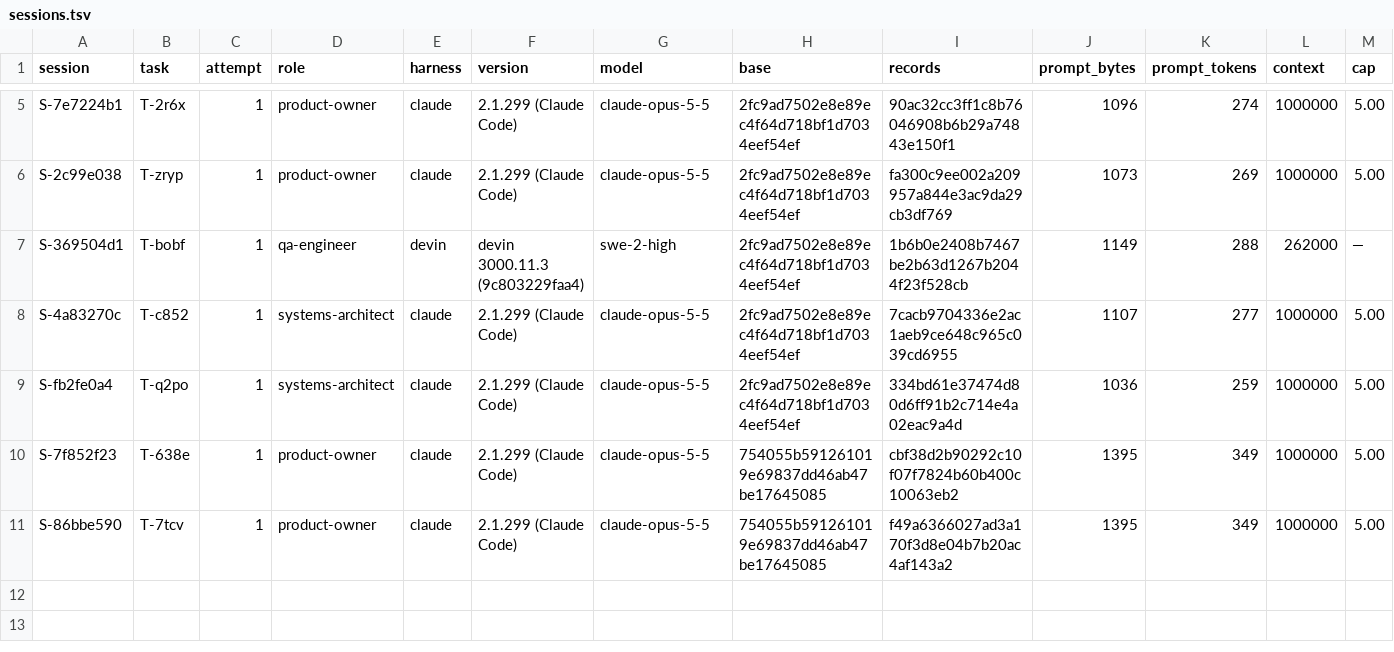
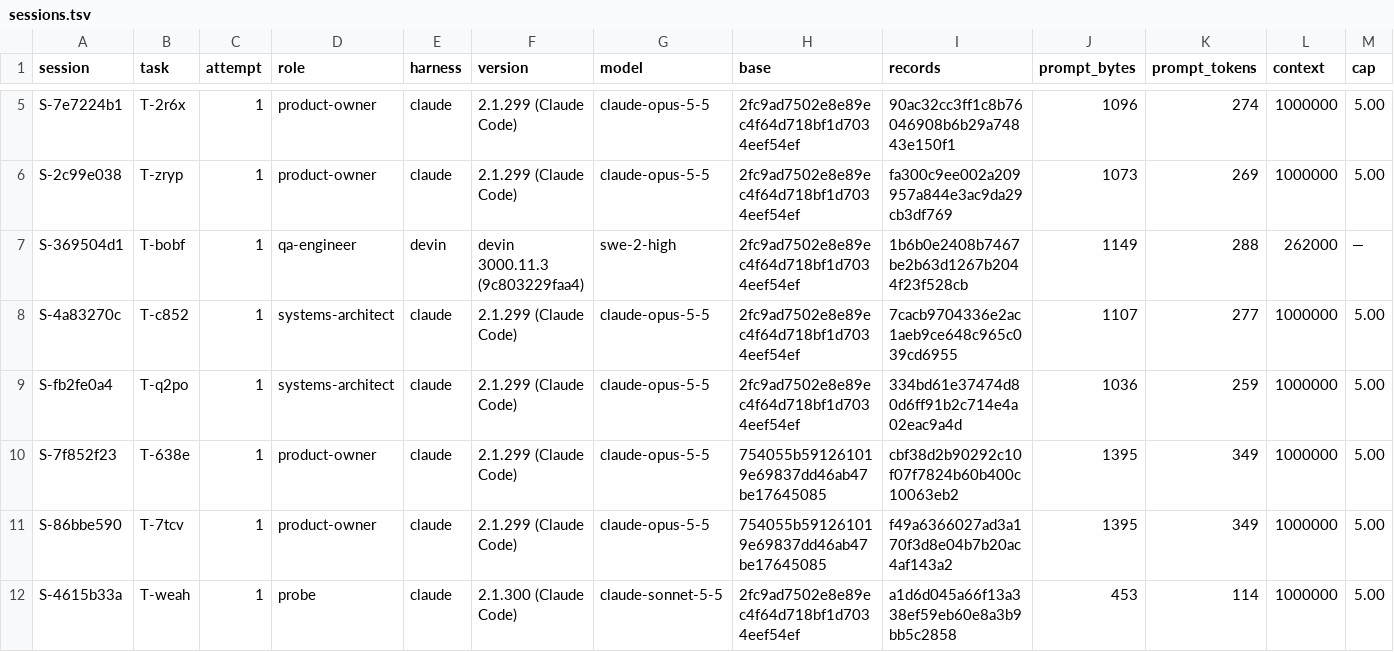
Before and after one commit to pharzam/layup-uat-m2d, a TSV file: sessions.tsv, drawn as a sheet; only a part is shown, gaps mark what is left out; rows hold the shown columns only; the diff names each change by its address in the sheet, - before the commit and + after, or states it on an @@ line.

```diff
--- a/sessions.tsv
+++ b/sessions.tsv
+row 12: S-4615b33a | T-weah | 1 | probe | claude | 2.1.300 (Claude Code) | claude-sonnet-5-5 | 2fc9ad7502e8e89ec4f64d718bf1d7034eef54ef | a1d6d045a66f13a338ef59eb60e8a3b9bb5c2858 | 453 | 114 | 1000000 | 5.00
```
